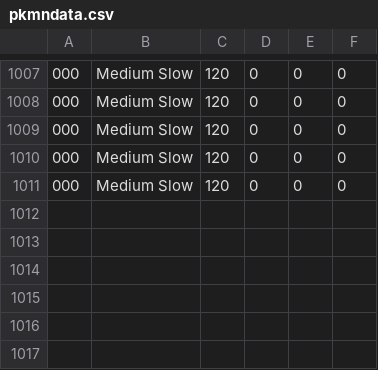
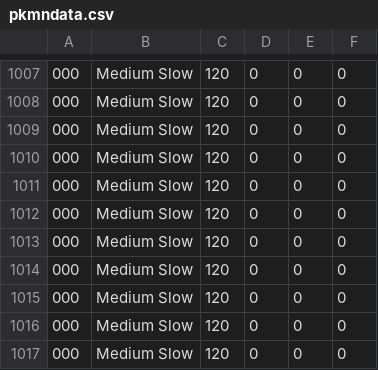
Before and after one commit to neo-engine/fsdata, a CSV file: data/pkmndata.csv, drawn as a sheet; only a part is shown, gaps mark what is left out; the diff names each change by its address in the sheet, - before the commit and + after, or states it on an @@ line.

```diff
--- a/data/pkmndata.csv
+++ b/data/pkmndata.csv
+row 1012: 000 | Medium Slow | 120 | 0 | 0 | 0
+row 1013: 000 | Medium Slow | 120 | 0 | 0 | 0
+row 1014: 000 | Medium Slow | 120 | 0 | 0 | 0
+row 1015: 000 | Medium Slow | 120 | 0 | 0 | 0
+row 1016: 000 | Medium Slow | 120 | 0 | 0 | 0
+row 1017: 000 | Medium Slow | 120 | 0 | 0 | 0
```
Also changed, not shown: data/pkmndescr.csv, data/pkmnflavor.csv, 1 other file.
